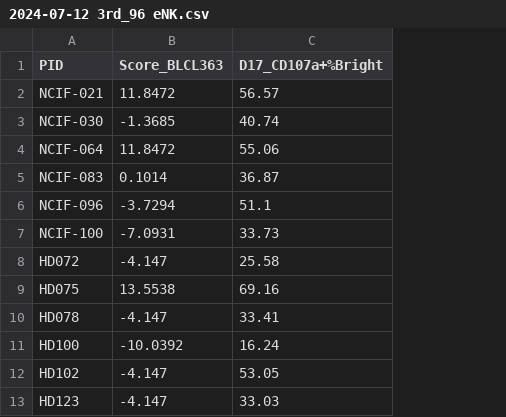
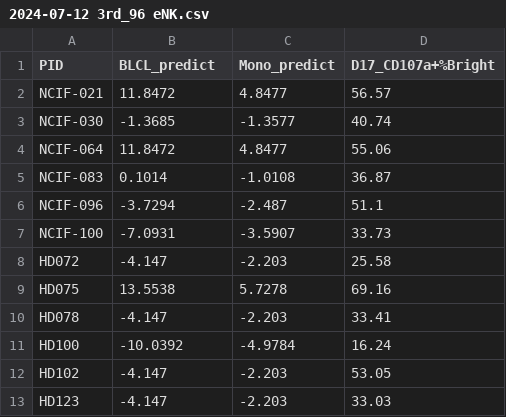
Before and after one commit to olivered30/NK-CELL, a CSV file: NK2024/Python files/2024-07-12 3rd_96 eNK.csv, drawn as a sheet; only a part is shown; the diff names each change by its address in the sheet, - before the commit and + after, or states it on an @@ line.

Commit message:
Add files via upload

```diff
--- a/NK2024/Python files/2024-07-12 3rd_96 eNK.csv
+++ b/NK2024/Python files/2024-07-12 3rd_96 eNK.csv
+column C (Mono_predict), rows 2-13: 4.8477 | -1.3577 | 4.8477 | -1.0108 | -2.487 | -3.5907 | -2.203 | 5.7278 | -2.203 | -4.9784 | -2.203 | -2.203
-B1: Score_BLCL363
+B1: BLCL_predict
```
